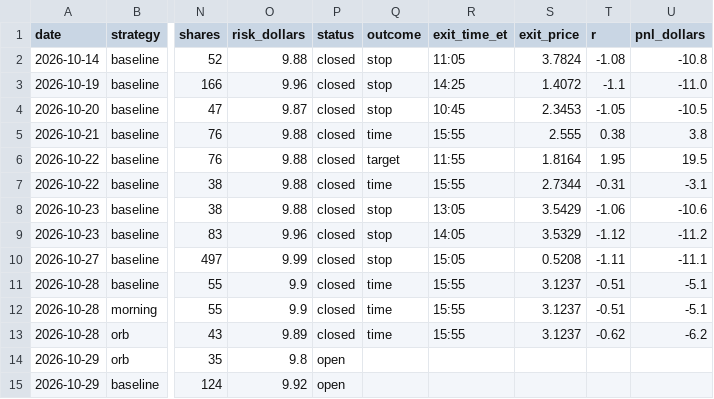
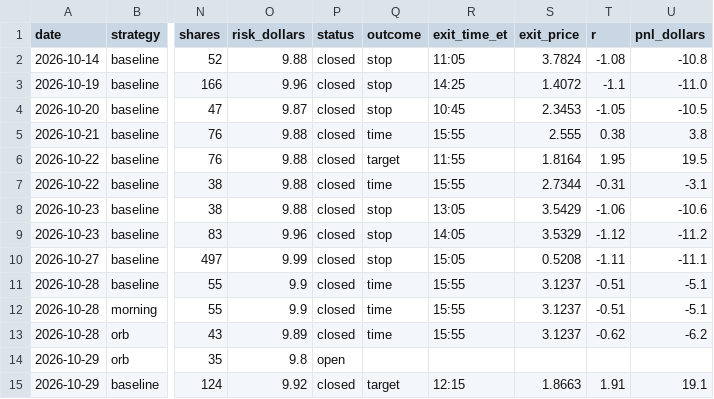
Before and after one commit to aligaam2-art/pennybot, a CSV file: journal/trades.csv, drawn as a sheet; only a part is shown, gaps mark what is left out; the diff names each change by its address in the sheet, - before the commit and + after, or states it on an @@ line.

```diff
--- a/journal/trades.csv
+++ b/journal/trades.csv
-P15 (status): open
+P15 (status): closed
-Q15 (outcome): (empty)
+Q15 (outcome): target
-R15 (exit_time_et): (empty)
+R15 (exit_time_et): 12:15
-S15 (exit_price): (empty)
+S15 (exit_price): 1.8663
-T15 (r): (empty)
+T15 (r): 1.91
-U15 (pnl_dollars): (empty)
+U15 (pnl_dollars): 19.1
```
Also changed, not shown: journal/days/2026-10-29/movers.csv, journal/days/2026-10-29/watchlist.csv, 1 other file.
